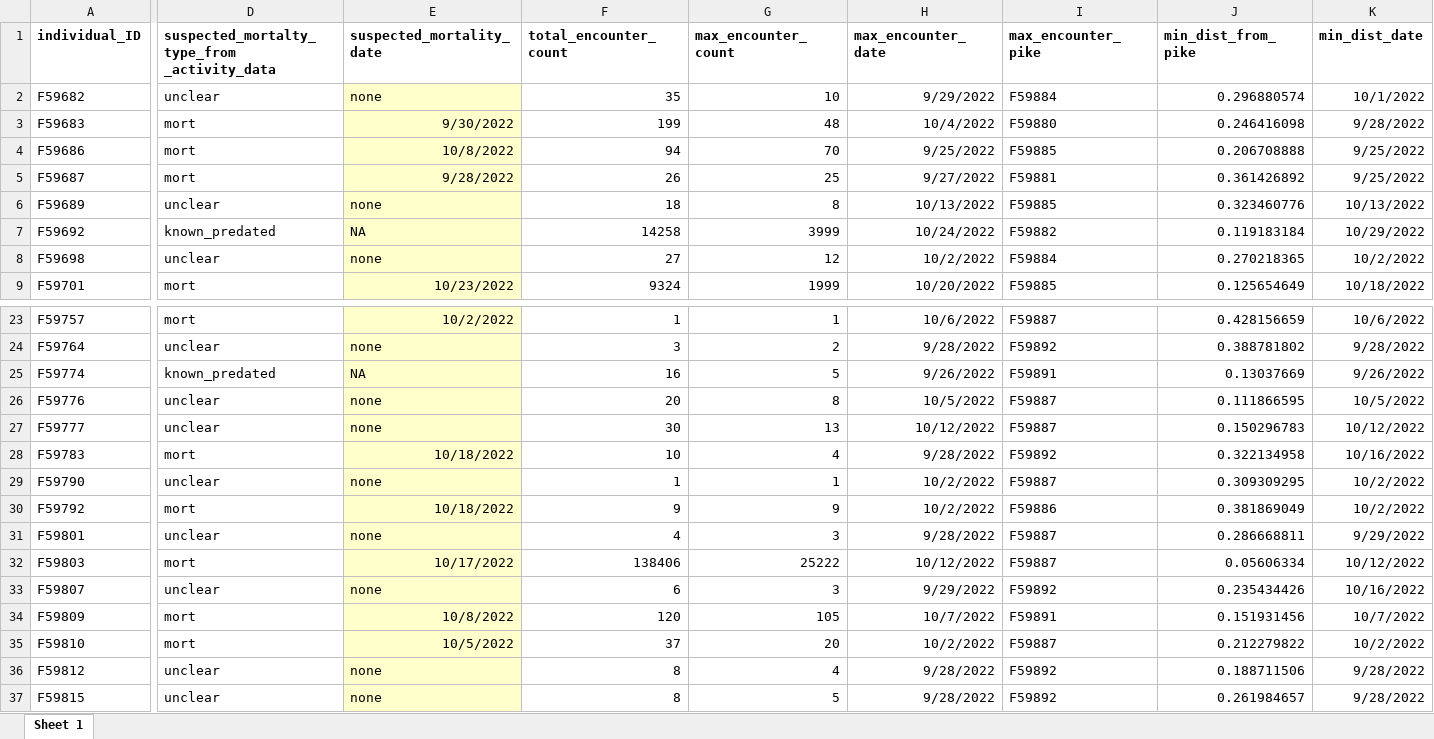
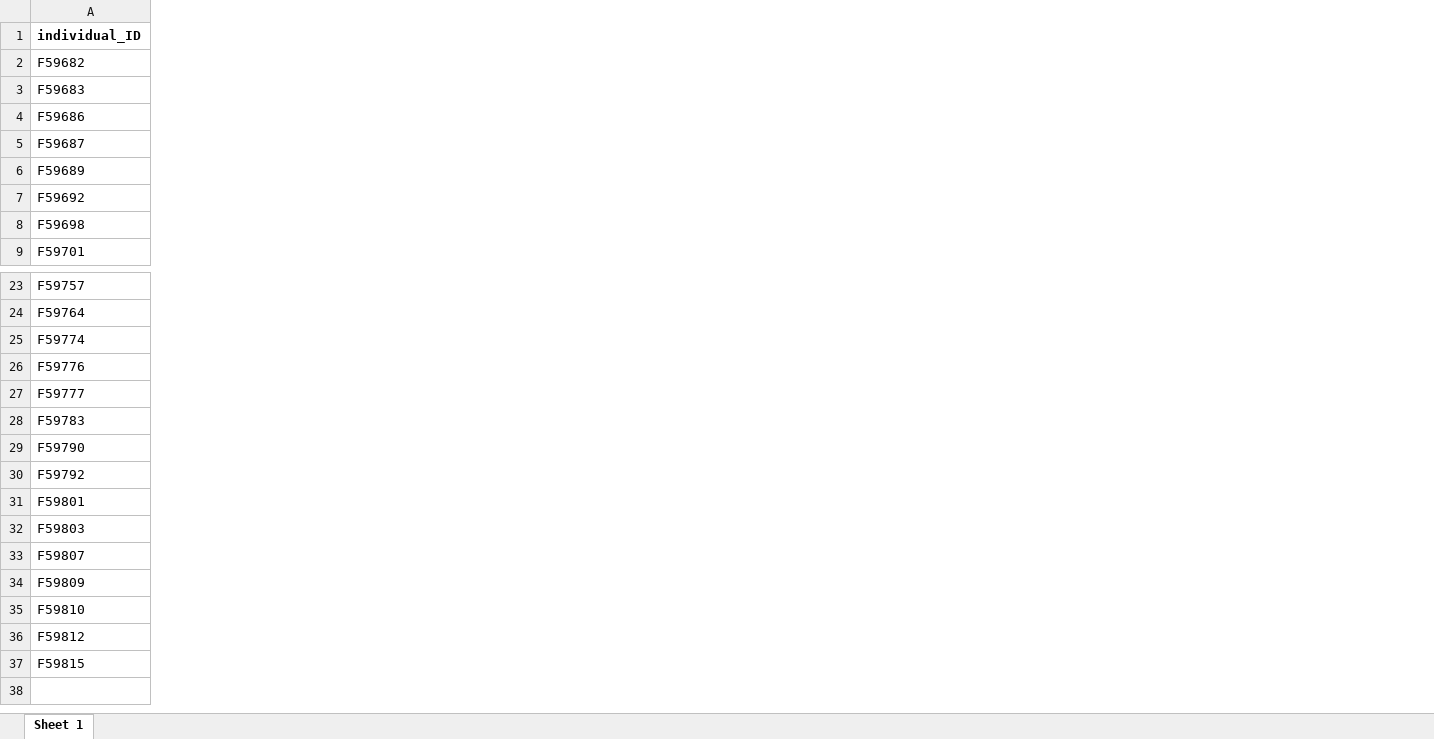
Before and after one commit to mrmic1/drugged_lakes, an Excel workbook: data/encounters/suspected_mortality_updated.xlsx, sheet Sheet 1, drawn as a sheet; only a part is shown, gaps mark what is left out; values as stored, in another font and other column widths than the file's, no borders; the diff covers the shown part only; the diff names each change by its address in the sheet, - before the commit and + after, or states it on an @@ line.

```diff
--- a/data/encounters/suspected_mortality_updated.xlsx (sheet Sheet 1)
+++ b/data/encounters/suspected_mortality_updated.xlsx (sheet Sheet 1)
-column D, rows 1-9: suspected_mortalty_type_from _activity_data | unclear | mort | mort | mort | unclear | known_predated | unclear | mort; rows 23-37: mort | unclear | known_predated | unclear | unclear | mort | unclear | mort | unclear | mort | unclear | mort | mort | unclear | unclear
-column E (suspected_mortality_date), rows 2-9: none | 9/30/2022 | 10/8/2022 | 9/28/2022 | none | NA | none | 10/23/2022; rows 23-37: 10/2/2022 | none | NA | none | none | 10/18/2022 | none | 10/18/2022 | none | 10/17/2022 | none | 10/8/2022 | 10/5/2022 | none | none
-column F (total_encounter_count), rows 2-9: 35 | 199 | 94 | 26 | 18 | 14258 | 27 | 9324; rows 23-37: 1 | 3 | 16 | 20 | 30 | 10 | 1 | 9 | 4 | 138406 | 6 | 120 | 37 | 8 | 8
-column G (max_encounter_count), rows 2-9: 10 | 48 | 70 | 25 | 8 | 3999 | 12 | 1999; rows 23-37: 1 | 2 | 5 | 8 | 13 | 4 | 1 | 9 | 3 | 25222 | 3 | 105 | 20 | 4 | 5
-column H (max_encounter_date), rows 2-9: 9/29/2022 | 10/4/2022 | 9/25/2022 | 9/27/2022 | 10/13/2022 | 10/24/2022 | 10/2/2022 | 10/20/2022; rows 23-37: 10/6/2022 | 9/28/2022 | 9/26/2022 | 10/5/2022 | 10/12/2022 | 9/28/2022 | 10/2/2022 | 10/2/2022 | 9/28/2022 | 10/12/2022 | 9/29/2022 | 10/7/2022 | 10/2/2022 | 9/28/2022 | 9/28/2022
-column I (max_encounter_pike), rows 2-9: F59884 | F59880 | F59885 | F59881 | F59885 | F59882 | F59884 | F59885; rows 23-37: F59887 | F59892 | F59891 | F59887 | F59887 | F59892 | F59887 | F59886 | F59887 | F59887 | F59892 | F59891 | F59887 | F59892 | F59892
-column J (min_dist_from_pike), rows 2-9: 0.296880574 | 0.246416098 | 0.206708888 | 0.361426892 | 0.323460776 | 0.119183184 | 0.270218365 | 0.125654649; rows 23-37: 0.428156659 | 0.388781802 | 0.13037669 | 0.111866595 | 0.150296783 | 0.322134958 | 0.309309295 | 0.381869049 | 0.286668811 | 0.05606334 | 0.235434426 | 0.151931456 | 0.212279822 | 0.188711506 | 0.261984657
-column K (min_dist_date), rows 2-9: 10/1/2022 | 9/28/2022 | 9/25/2022 | 9/25/2022 | 10/13/2022 | 10/29/2022 | 10/2/2022 | 10/18/2022; rows 23-37: 10/6/2022 | 9/28/2022 | 9/26/2022 | 10/5/2022 | 10/12/2022 | 10/16/2022 | 10/2/2022 | 10/2/2022 | 9/29/2022 | 10/12/2022 | 10/16/2022 | 10/7/2022 | 10/2/2022 | 9/28/2022 | 9/28/2022
```
Also changed, not shown: 13 removed columns and 12 edited cells elsewhere in this sheet, hidden cells, 3 other files.
